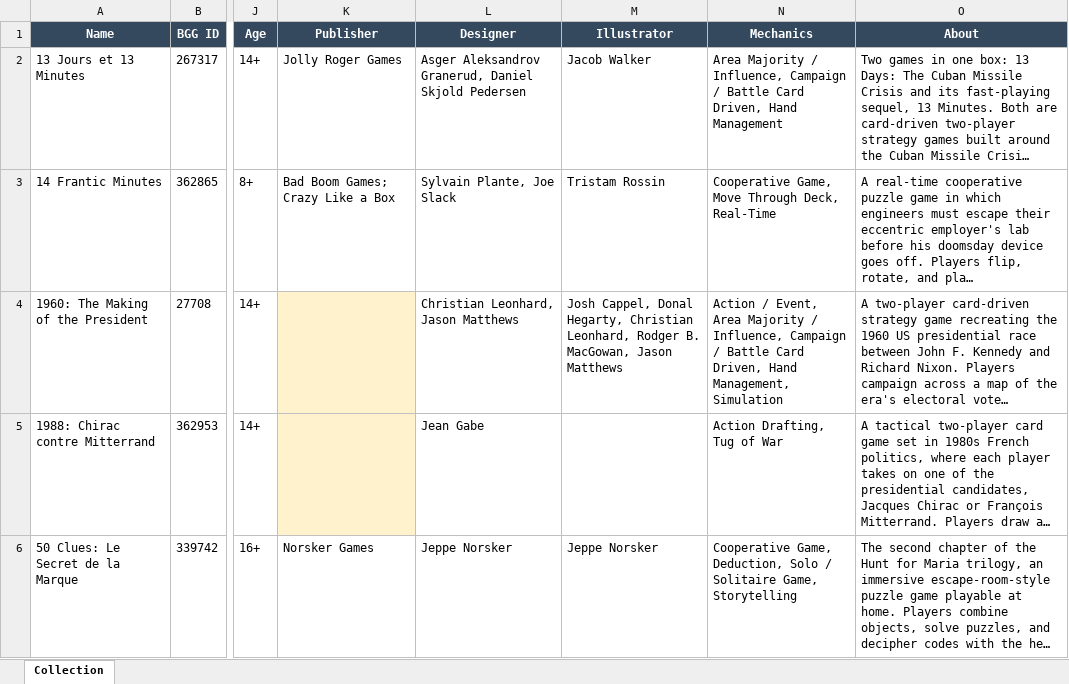
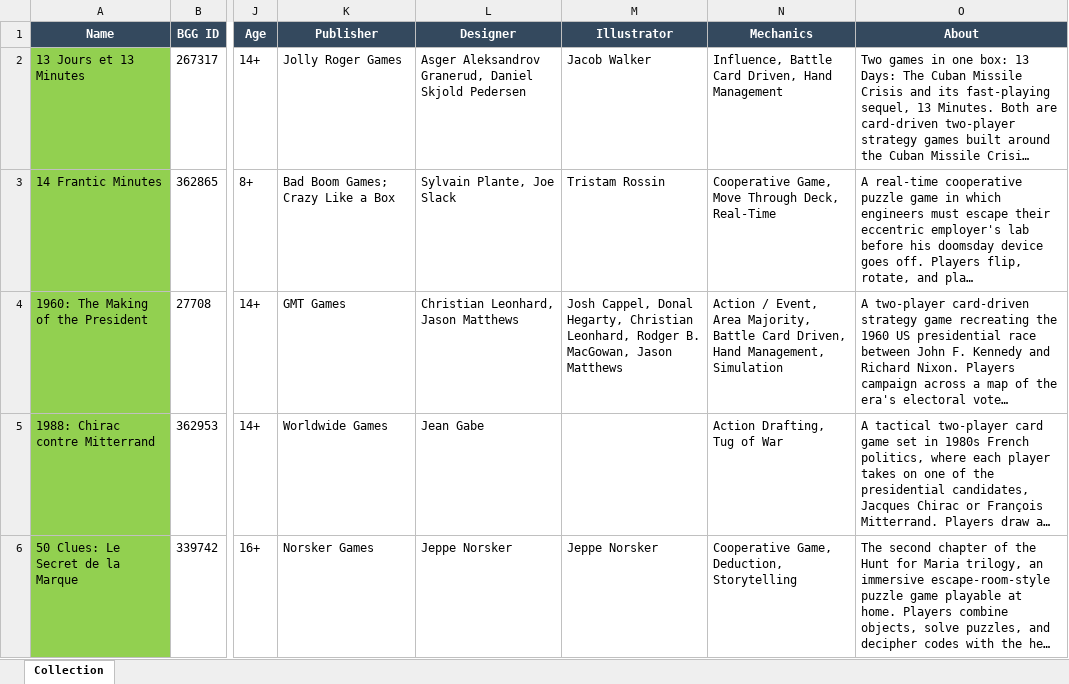
Before and after one commit to martasoliveira/martasbgcorner, an Excel workbook: martas-game-collection.xlsx, sheet Collection, drawn as a sheet; only a part is shown, gaps mark what is left out; long unchanged cells end in …; values as stored, in another font and other column widths than the file's, no borders; the diff covers the shown part only; the diff names each change by its address in the sheet, - before the commit and + after, or states it on an @@ line.

```diff
--- a/martas-game-collection.xlsx (sheet Collection)
+++ b/martas-game-collection.xlsx (sheet Collection)
-A2:A6 fill: none
+A2:A6 fill: #92D050
-N2 (Mechanics): Area Majority / Influence, Campaign / Battle Card…
+N2 (Mechanics): Influence, Battle Card…
-K4 (Publisher): (empty)
+K4 (Publisher): GMT Games
-K4:K5 fill: #FFF2CC
+K4:K5 fill: none
-N4 (Mechanics): …Event, Area Majority / Influence, Campaign / Battle Card…
+N4 (Mechanics): …Event, Area Majority, Battle Card…
-K5 (Publisher): (empty)
+K5 (Publisher): Worldwide Games
-N6 (Mechanics): …Game, Deduction, Solo / Solitaire Game, Storytelling
+N6 (Mechanics): …Game, Deduction, Storytelling
```
Also changed, not shown: 29 edited cells and cell formats elsewhere in this sheet, 37 other files.
